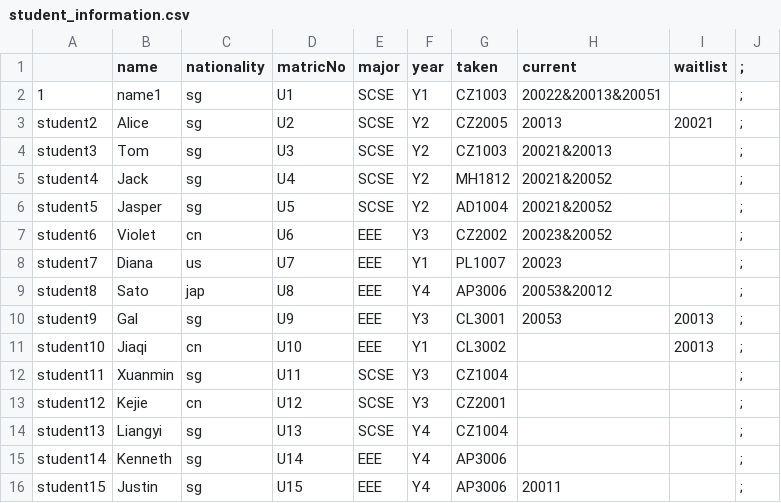
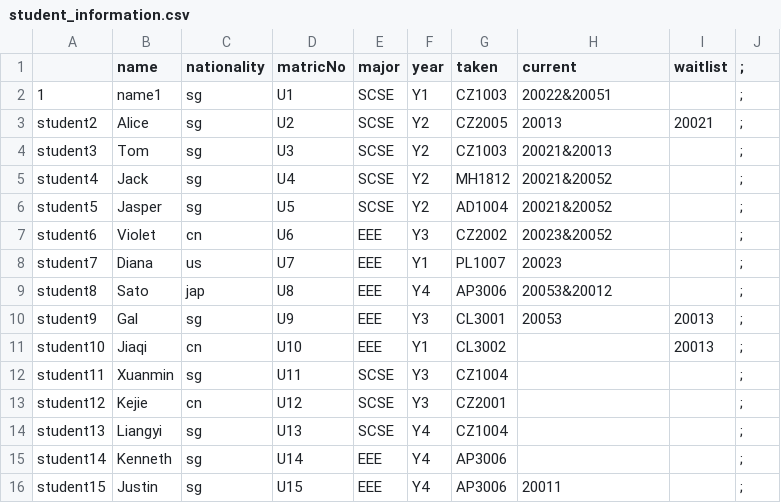
Before and after one commit to bian-hengwei/CZ2002_project, a CSV file: data/student_information.csv, drawn as a sheet.

```diff
--- a/data/student_information.csv
+++ b/data/student_information.csv
@@ -1,3 +1,3 @@
 ,name,nationality,matricNo,major,year,taken,current,waitlist,;,
-1,name1,sg,U1,SCSE,Y1,CZ1003,20022&20013&20051,,;,
+1,name1,sg,U1,SCSE,Y1,CZ1003,20022&20051,,;,
 student2,Alice,sg,U2,SCSE,Y2,CZ2005,20013,20021,;,
```
Also changed, not shown: 6 other files.
